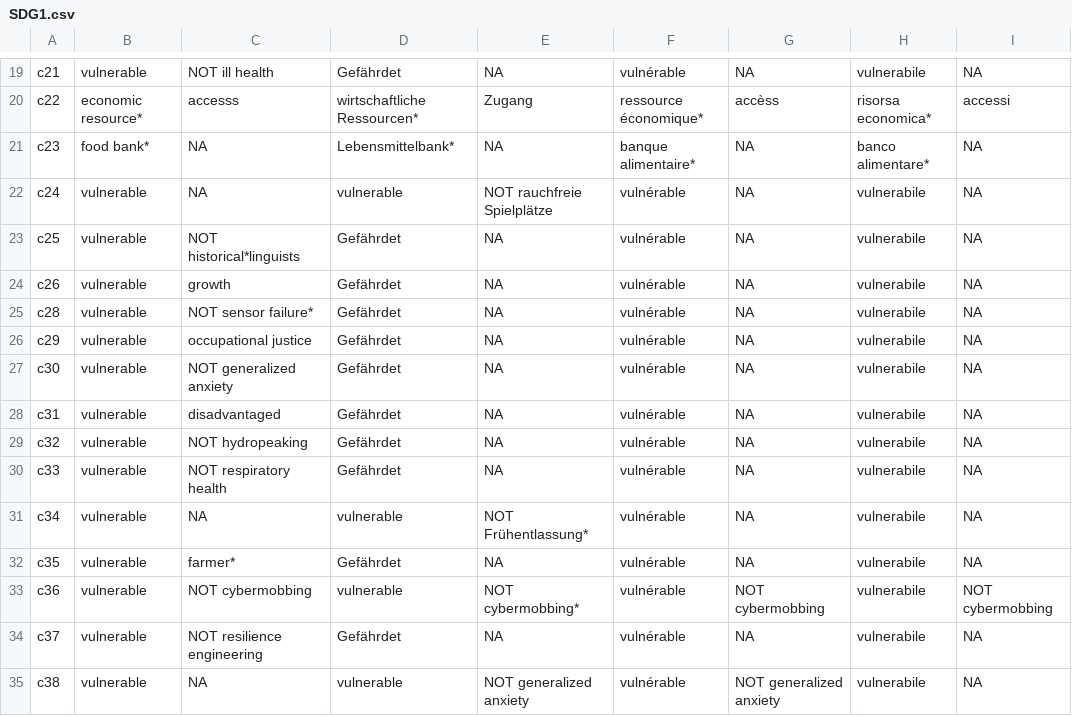
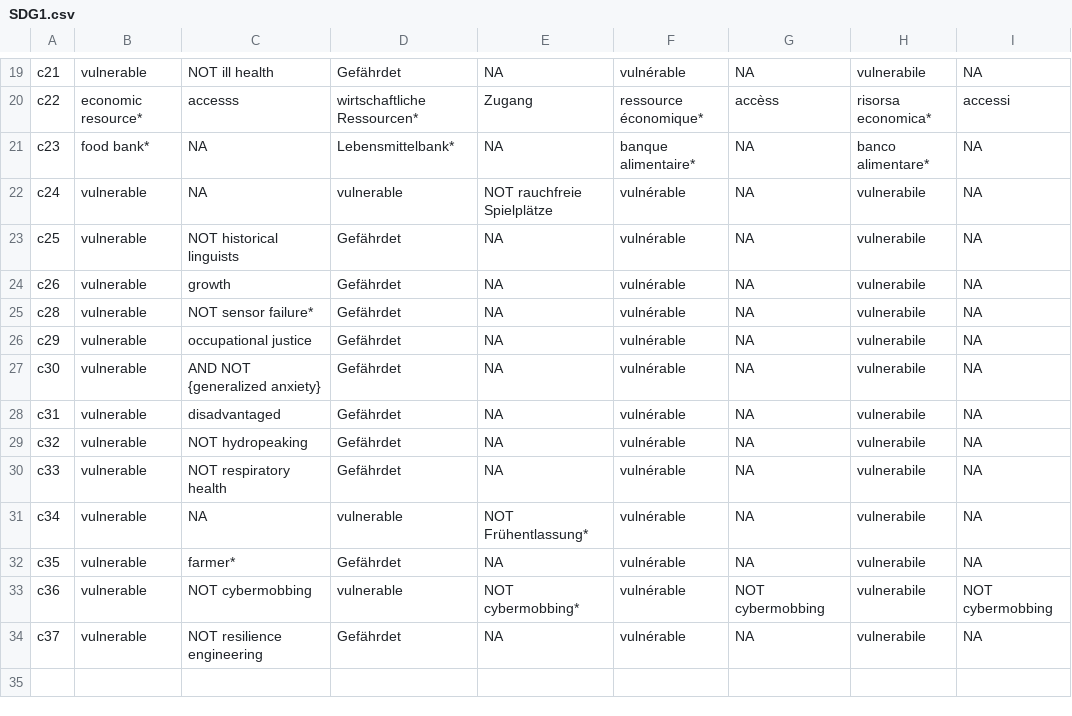
Before and after one commit to sustainability-zhaw/keywords, a CSV file: data/sdgs/with_posterior/SDG1.csv, drawn as a sheet; only a part is shown, gaps mark what is left out.

Commit message:
Update SDG1.csv

```diff
--- a/data/sdgs/with_posterior/SDG1.csv
+++ b/data/sdgs/with_posterior/SDG1.csv
@@ -22,3 +22,3 @@ c23;food bank*;NA;Lebensmittelbank*;NA;banque alimentaire*;NA;banco alimentare*;
 c24;vulnerable;NA;vulnerable;NOT rauchfreie Spielplätze;vulnérable;NA;vulnerabile;NA
-c25;vulnerable;NOT historical*linguists;Gefährdet;NA;vulnérable;NA;vulnerabile;NA
+c25;vulnerable;NOT historical linguists;Gefährdet;NA;vulnérable;NA;vulnerabile;NA
 c26;vulnerable;growth;Gefährdet;NA;vulnérable;NA;vulnerabile;NA
@@ -26,3 +26,3 @@ c28;vulnerable;NOT sensor failure*;Gefährdet;NA;vulnérable;NA;vulnerabile;NA
 c29;vulnerable;occupational justice;Gefährdet;NA;vulnérable;NA;vulnerabile;NA
-c30;vulnerable;NOT generalized anxiety;Gefährdet;NA;vulnérable;NA;vulnerabile;NA
+c30;vulnerable;AND NOT  {generalized anxiety} ;Gefährdet;NA;vulnérable;NA;vulnerabile;NA
 c31;vulnerable;disadvantaged;Gefährdet;NA;vulnérable;NA;vulnerabile;NA
@@ -34,2 +34 @@ c36;vulnerable;NOT cybermobbing;vulnerable;NOT cybermobbing*;vulnérable;NOT cyb
 c37;vulnerable;NOT resilience engineering;Gefährdet;NA;vulnérable;NA;vulnerabile;NA
-c38;vulnerable;NA;vulnerable;NOT generalized anxiety;vulnérable;NOT generalized anxiety;vulnerabile;NA
```
